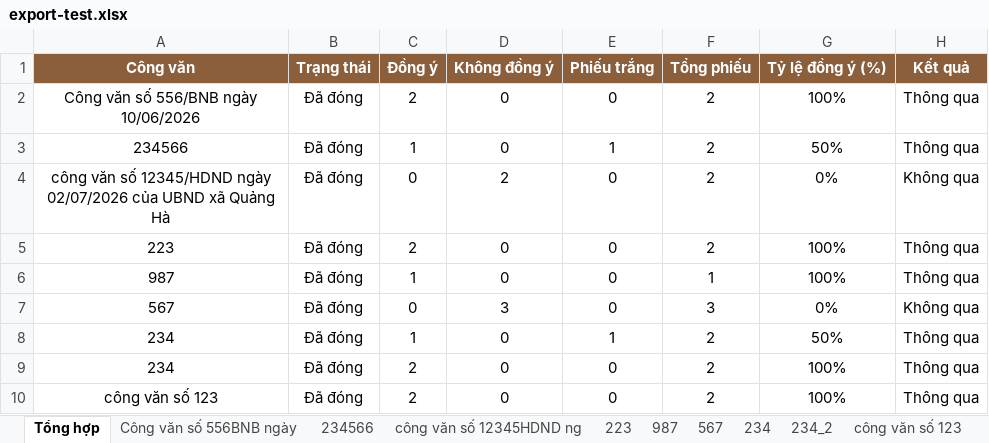
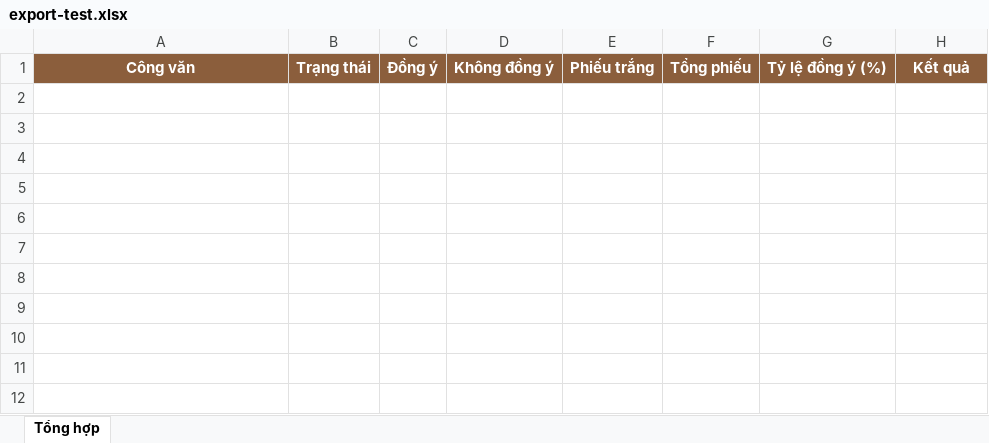
Before and after one commit to caoduy1602/meeting-vote, an Excel workbook: export-test.xlsx, sheet Tổng hợp, drawn as a sheet; values as stored, in another font and other column widths than the file's, no borders; the diff names each change by its address in the sheet, - before the commit and + after, or states it on an @@ line.

```diff
--- a/export-test.xlsx (sheet Tổng hợp)
+++ b/export-test.xlsx (sheet Tổng hợp)
-sheet tab: Công văn số 556BNB ngày
-sheet tab: 234566
-sheet tab: công văn số 12345HDND ng
-sheet tab: 223
-sheet tab: 987
-sheet tab: 567
-sheet tab: 234
-sheet tab: 234_2
-sheet tab: công văn số 123
-row 2: Công văn số 556/BNB ngày 10/06/2026 | Đã đóng | 2 | 0 | 0 | 2 | 100% | Thông qua
-row 3: 234566 | Đã đóng | 1 | 0 | 1 | 2 | 50% | Thông qua
-row 4: công văn số 12345/HDND ngày 02/07/2026 của UBND xã Quảng Hà | Đã đóng | 0 | 2 | 0 | 2 | 0% | Không qua
-row 5: 223 | Đã đóng | 2 | 0 | 0 | 2 | 100% | Thông qua
-row 6: 987 | Đã đóng | 1 | 0 | 0 | 1 | 100% | Thông qua
-row 7: 567 | Đã đóng | 0 | 3 | 0 | 3 | 0% | Không qua
-row 8: 234 | Đã đóng | 1 | 0 | 1 | 2 | 50% | Thông qua
-row 9: 234 | Đã đóng | 2 | 0 | 0 | 2 | 100% | Thông qua
-row 10: công văn số 123 | Đã đóng | 2 | 0 | 0 | 2 | 100% | Thông qua
```
Also changed, not shown: 4 other files.
